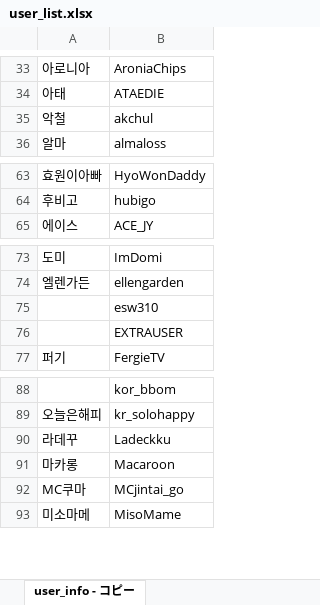
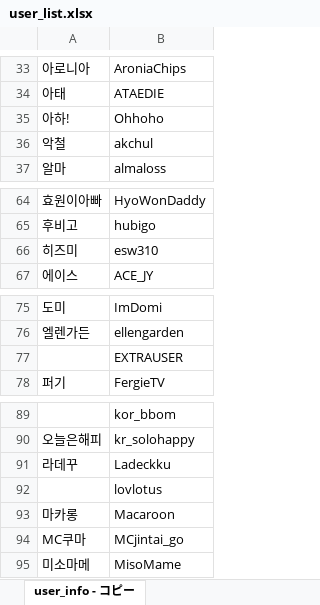
Before and after one commit to CiteKanaumi/CiteKanaumi.github.io, an Excel workbook: post/user_list.xlsx, sheet user_info - コピー, drawn as a sheet; only a part is shown, gaps mark what is left out; values as stored, in another font and other column widths than the file's, no borders; removed rows and columns are numbered as before the commit, all else as after; the diff names each change by its address in the sheet, - before the commit and + after, or states it on an @@ line.

```diff
--- a/post/user_list.xlsx (sheet user_info - コピー)
+++ b/post/user_list.xlsx (sheet user_info - コピー)
+row 35: 아하! | Ohhoho
+row 66: 히즈미 | esw310
-row 75:  | esw310
+row 92:  | lovlotus
```
Also changed, not shown: 4 other files.
